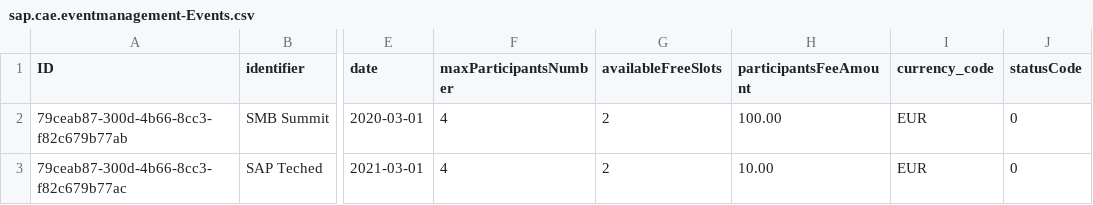
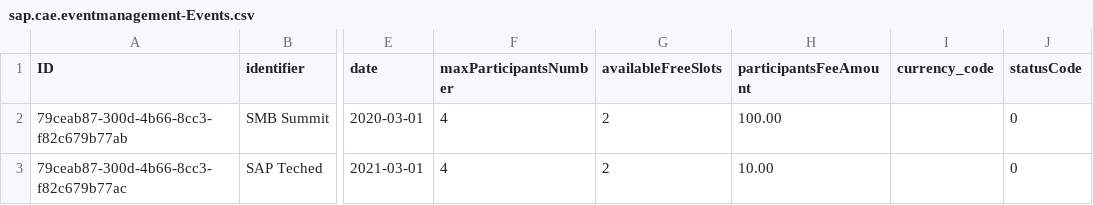
Before and after one commit to o-liver/Commercial-App-Experience, a CSV file: db/data/sap.cae.eventmanagement-Events.csv, drawn as a sheet; only a part is shown, gaps mark what is left out; the diff names each change by its address in the sheet, - before the commit and + after, or states it on an @@ line.

```diff
--- a/db/data/sap.cae.eventmanagement-Events.csv
+++ b/db/data/sap.cae.eventmanagement-Events.csv
-I2:I3 (currency_code): EUR
+I2:I3 (currency_code): (empty)
```
Also changed, not shown: 3 other files.
